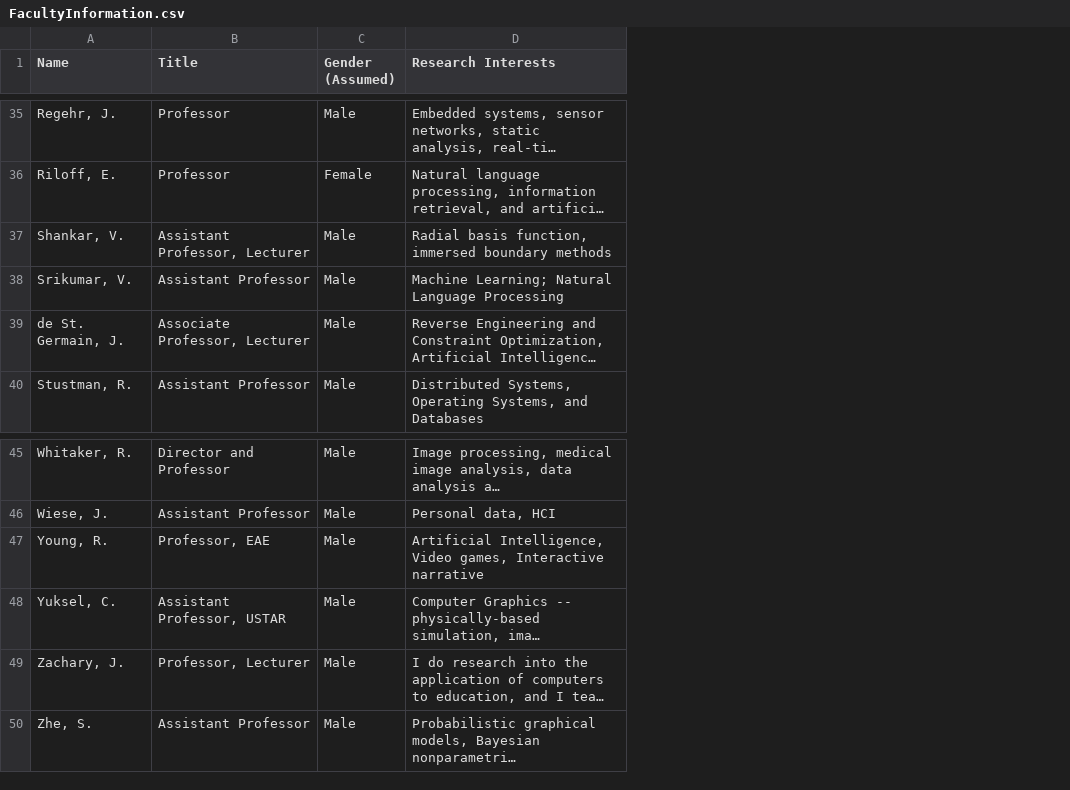
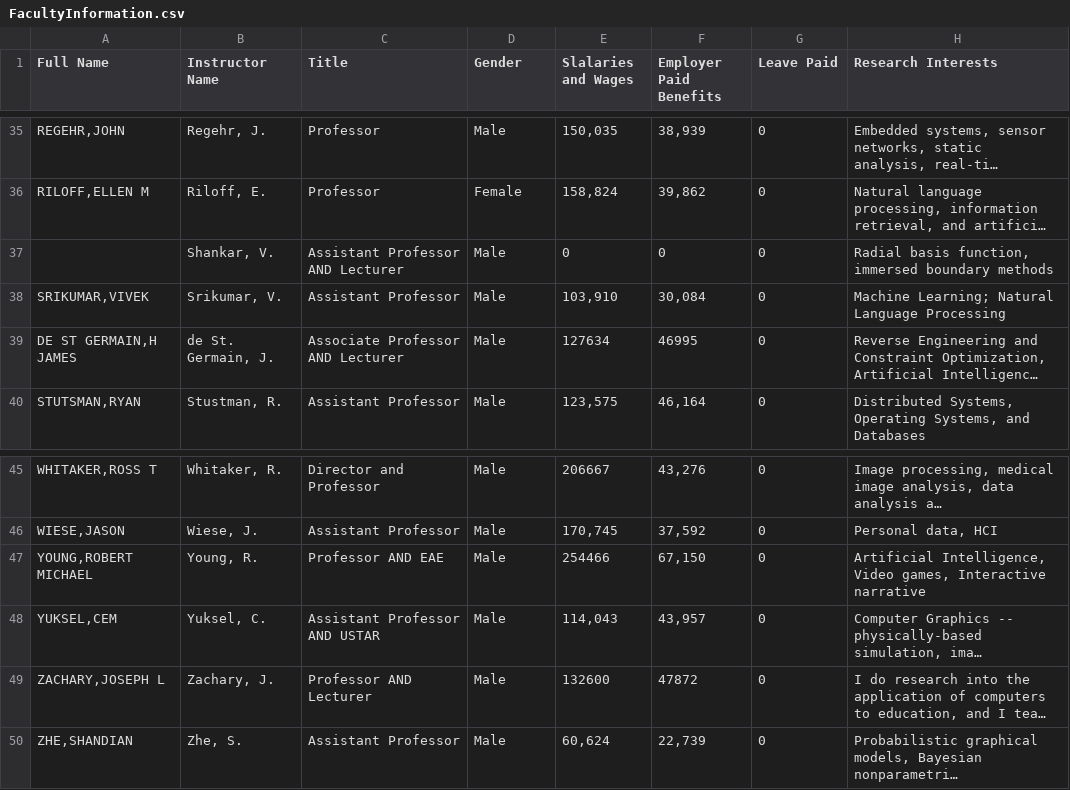
Before and after one commit to JonWiggins/GradeDataMiningProject, a CSV file: csvfiles/FacultyInformation.csv, drawn as a sheet; only a part is shown, gaps mark what is left out; long unchanged cells end in …; addresses are those after the commit; the diff covers the shown part only; the diff names each change by its address in the sheet, - before the commit and + after, or states it on an @@ line.

Commit message:
Complete FacultyInformation.csv
Add class for Instructors

Find Wage Gap

```diff
--- a/csvfiles/FacultyInformation.csv
+++ b/csvfiles/FacultyInformation.csv
+column A (Full Name), rows 35-40: REGEHR,JOHN | RILOFF,ELLEN M |  | SRIKUMAR,VIVEK | DE ST GERMAIN,H JAMES | STUTSMAN,RYAN; rows 45-50: WHITAKER,ROSS T | WIESE,JASON | YOUNG,ROBERT MICHAEL | YUKSEL,CEM | ZACHARY,JOSEPH L | ZHE,SHANDIAN
+column E (Slalaries and Wages), rows 35-40: 150,035 | 158,824 | 0 | 103,910 | 127634 | 123,575; rows 45-50: 206667 | 170,745 | 254466 | 114,043 | 132600 | 60,624
+column F (Employer Paid Benefits), rows 35-40: 38,939 | 39,862 | 0 | 30,084 | 46995 | 46,164; rows 45-50: 43,276 | 37,592 | 67,150 | 43,957 | 47872 | 22,739
+column G (Leave Paid), rows 35-40: all 0; rows 45-50: all 0
-B1: Name
+B1: Instructor Name
-D1: Gender (Assumed)
+D1: Gender
-C37 (Title): Assistant Professor, Lecturer
+C37 (Title): Assistant Professor AND Lecturer
-C39 (Title): Associate Professor, Lecturer
+C39 (Title): Associate Professor AND Lecturer
-C47 (Title): Professor, EAE
+C47 (Title): Professor AND EAE
-C48 (Title): Assistant Professor, USTAR
+C48 (Title): Assistant Professor AND USTAR
-C49 (Title): Professor, Lecturer
+C49 (Title): Professor AND Lecturer
```
Also changed, not shown: 9 edited cells elsewhere in this file, 2 other files.
